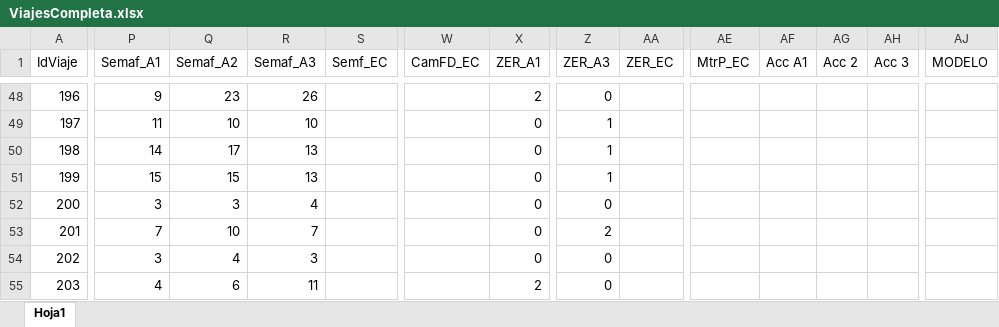
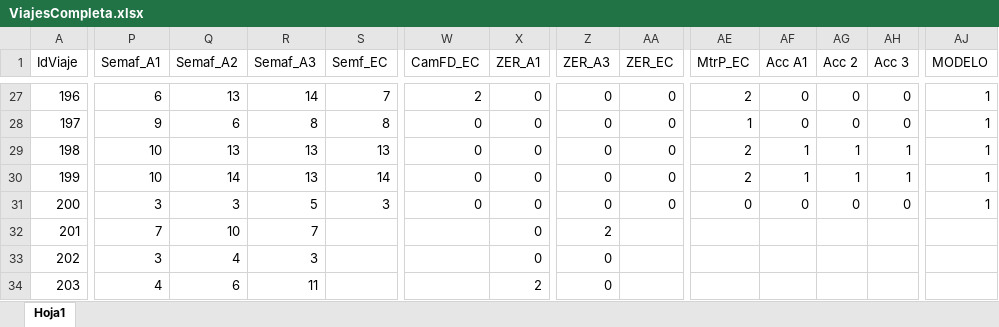
Before and after one commit to williz519/ModelosED, an Excel workbook: Resultados/ViajesCompleta.xlsx, sheet Hoja1, drawn as a sheet; only a part is shown, gaps mark what is left out; values as stored, in another font and other column widths than the file's, no borders; addresses are those after the commit; the diff covers the shown part only; the diff names each change by its address in the sheet, - before the commit and + after, or states it on an @@ line.

Commit message:
Avance Dic 06

```diff
--- a/Resultados/ViajesCompleta.xlsx (sheet Hoja1)
+++ b/Resultados/ViajesCompleta.xlsx (sheet Hoja1)
-P27 (Semaf_A1): 9
+P27 (Semaf_A1): 6
-Q27 (Semaf_A2): 23
+Q27 (Semaf_A2): 13
-R27 (Semaf_A3): 26
+R27 (Semaf_A3): 14
-S27 (Semf_EC): (empty)
+S27 (Semf_EC): 7
-W27 (CamFD_EC): (empty)
+W27 (CamFD_EC): 2
-X27 (ZER_A1): 2
+X27 (ZER_A1): 0
-AA27:AA31 (ZER_EC): (empty)
+AA27:AA31 (ZER_EC): 0
-AE27 (MtrP_EC): (empty)
+AE27 (MtrP_EC): 2
-AF27:AF28 (Acc A1): (empty)
+AF27:AF28 (Acc A1): 0
-AG27:AG28 (Acc 2): (empty)
+AG27:AG28 (Acc 2): 0
-AH27:AH28 (Acc 3): (empty)
+AH27:AH28 (Acc 3): 0
-AJ27:AJ31 (MODELO): (empty)
+AJ27:AJ31 (MODELO): 1
-P28 (Semaf_A1): 11
+P28 (Semaf_A1): 9
-Q28 (Semaf_A2): 10
+Q28 (Semaf_A2): 6
-R28 (Semaf_A3): 10
+R28 (Semaf_A3): 8
-S28 (Semf_EC): (empty)
+S28 (Semf_EC): 8
-W28:W31 (CamFD_EC): (empty)
+W28:W31 (CamFD_EC): 0
-Z28:Z30 (ZER_A3): 1
+Z28:Z30 (ZER_A3): 0
-AE28 (MtrP_EC): (empty)
+AE28 (MtrP_EC): 1
-P29 (Semaf_A1): 14
+P29 (Semaf_A1): 10
-Q29 (Semaf_A2): 17
+Q29 (Semaf_A2): 13
-S29 (Semf_EC): (empty)
+S29 (Semf_EC): 13
-AE29:AE30 (MtrP_EC): (empty)
+AE29:AE30 (MtrP_EC): 2
-AF29:AF30 (Acc A1): (empty)
+AF29:AF30 (Acc A1): 1
-AG29:AG30 (Acc 2): (empty)
+AG29:AG30 (Acc 2): 1
-AH29:AH30 (Acc 3): (empty)
+AH29:AH30 (Acc 3): 1
-P30 (Semaf_A1): 15
+P30 (Semaf_A1): 10
-Q30 (Semaf_A2): 15
+Q30 (Semaf_A2): 14
-S30 (Semf_EC): (empty)
+S30 (Semf_EC): 14
-R31 (Semaf_A3): 4
+R31 (Semaf_A3): 5
-S31 (Semf_EC): (empty)
+S31 (Semf_EC): 3
-AE31 (MtrP_EC): (empty)
+AE31 (MtrP_EC): 0
-AF31 (Acc A1): (empty)
+AF31 (Acc A1): 0
-AG31 (Acc 2): (empty)
+AG31 (Acc 2): 0
-AH31 (Acc 3): (empty)
+AH31 (Acc 3): 0
```
Also changed, not shown: 21 moved rows, 316 edited cells and cell formats elsewhere in this sheet.
